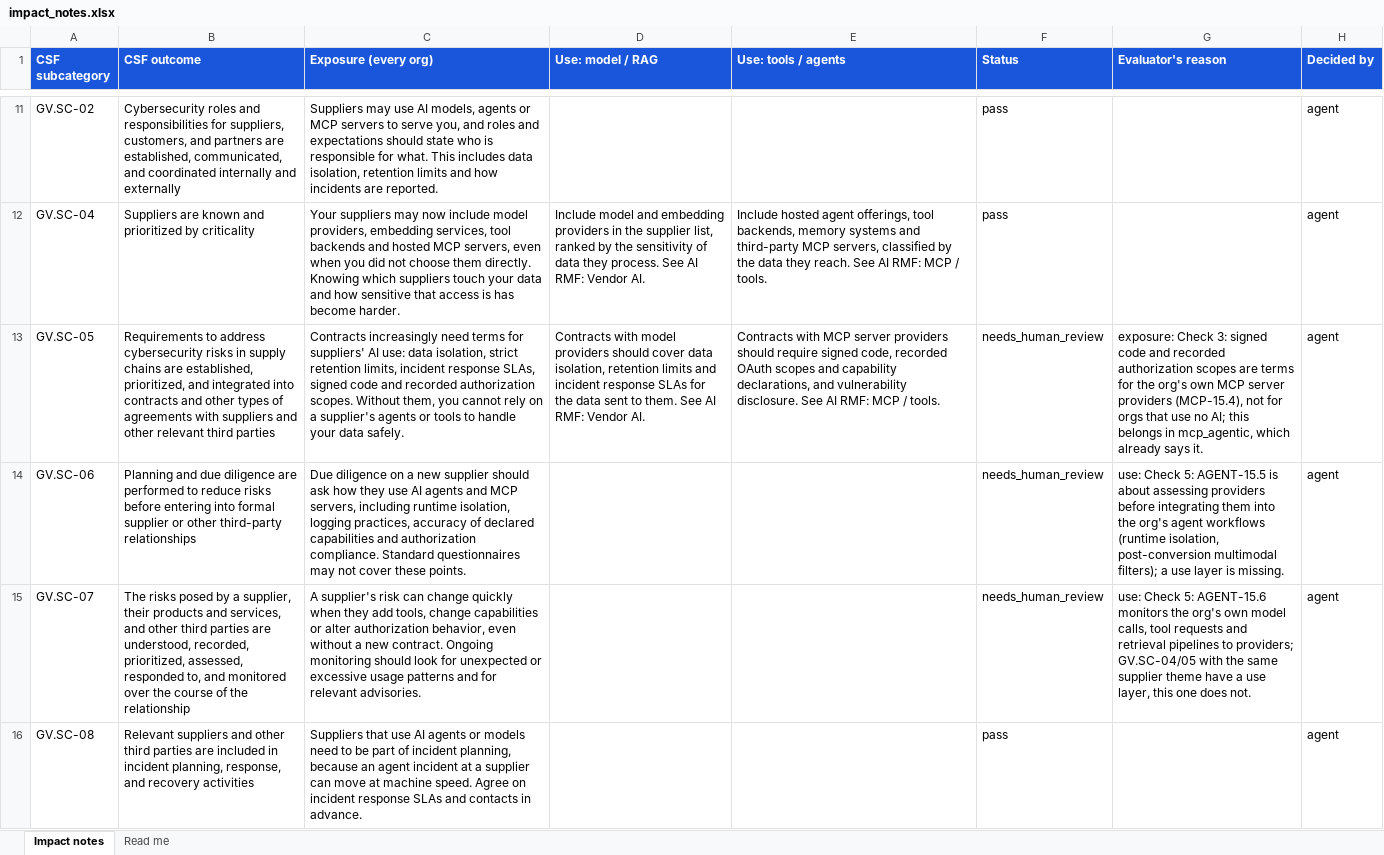
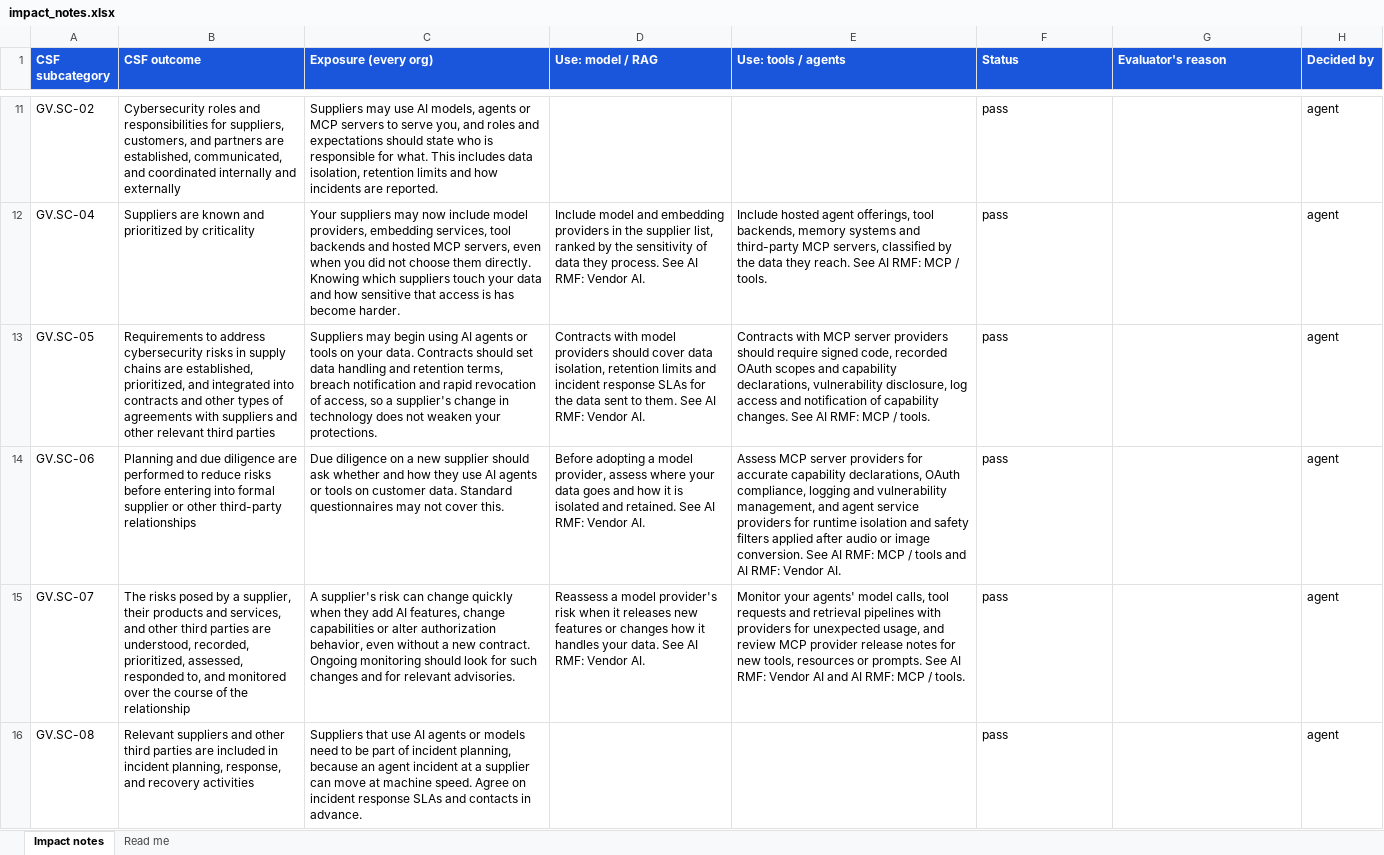
Before and after one commit to srilekha82/security-maturity-tool, an Excel workbook: data/ai/authoring/impact_notes.xlsx, sheet Impact notes, drawn as a sheet; only a part is shown, gaps mark what is left out; values as stored, in another font and other column widths than the file's, no borders; the diff covers the shown part only; the diff names each change by its address in the sheet, - before the commit and + after, or states it on an @@ line.

```diff
--- a/data/ai/authoring/impact_notes.xlsx (sheet Impact notes)
+++ b/data/ai/authoring/impact_notes.xlsx (sheet Impact notes)
-C13 (Exposure (every org)): Contracts increasingly need terms for suppliers' AI use: data isolation, strict retention limits, incident response SLAs, signed code and recorded authorization scopes. Without them, you cannot rely on a supplier's agents or tools to handle your data safely.
+C13 (Exposure (every org)): Suppliers may begin using AI agents or tools on your data. Contracts should set data handling and retention terms, breach notification and rapid revocation of access, so a supplier's change in technology does not weaken your protections.
-E13 (Use: tools / agents): …capability declarations, and vulnerability disclosure. See AI…
+E13 (Use: tools / agents): …capability declarations, vulnerability disclosure, log access and notification of capability changes. See AI…
-F13:F15 (Status): needs_human_review
+F13:F15 (Status): pass
-G13 (Evaluator's reason): exposure: Check 3: signed code and recorded authorization scopes are terms for the org's own MCP server providers (MCP-15.4), not for orgs that use no AI; this belongs in mcp_agentic, which already says it.
+G13 (Evaluator's reason): (empty)
-C14 (Exposure (every org)): …should ask how they use AI agents and MCP servers, including runtime isolation, logging practices, accuracy of declared capabilities and authorization compliance. Standard questionnaires may not cover these points.
+C14 (Exposure (every org)): …should ask whether and how they use AI agents or tools on customer data. Standard questionnaires may not cover this.
-D14 (Use: model / RAG): (empty)
+D14 (Use: model / RAG): Before adopting a model provider, assess where your data goes and how it is isolated and retained. See AI RMF: Vendor AI.
-E14 (Use: tools / agents): (empty)
+E14 (Use: tools / agents): Assess MCP server providers for accurate capability declarations, OAuth compliance, logging and vulnerability management, and agent service providers for runtime isolation and safety filters applied after audio or image conversion. See AI RMF: MCP / tools and AI RMF: Vendor AI.
-G14 (Evaluator's reason): use: Check 5: AGENT-15.5 is about assessing providers before integrating them into the org's agent workflows (runtime isolation, post-conversion multimodal filters); a use layer is missing.
+G14 (Evaluator's reason): (empty)
-C15 (Exposure (every org)): …they add tools, change capabilities or alter authorization behavior, even without a new contract. Ongoing monitoring should look for unexpected or excessive usage patterns and for…
+C15 (Exposure (every org)): …they add AI features, change capabilities or alter authorization behavior, even without a new contract. Ongoing monitoring should look for such changes and for…
-D15 (Use: model / RAG): (empty)
+D15 (Use: model / RAG): Reassess a model provider's risk when it releases new features or changes how it handles your data. See AI RMF: Vendor AI.
-E15 (Use: tools / agents): (empty)
+E15 (Use: tools / agents): Monitor your agents' model calls, tool requests and retrieval pipelines with providers for unexpected usage, and review MCP provider release notes for new tools, resources or prompts. See AI RMF: Vendor AI and AI RMF: MCP / tools.
-G15 (Evaluator's reason): use: Check 5: AGENT-15.6 monitors the org's own model calls, tool requests and retrieval pipelines to providers; GV.SC-04/05 with the same supplier theme have a use layer, this one does not.
+G15 (Evaluator's reason): (empty)
```
Also changed, not shown: 124 edited cells elsewhere in this sheet, 16 other files.
